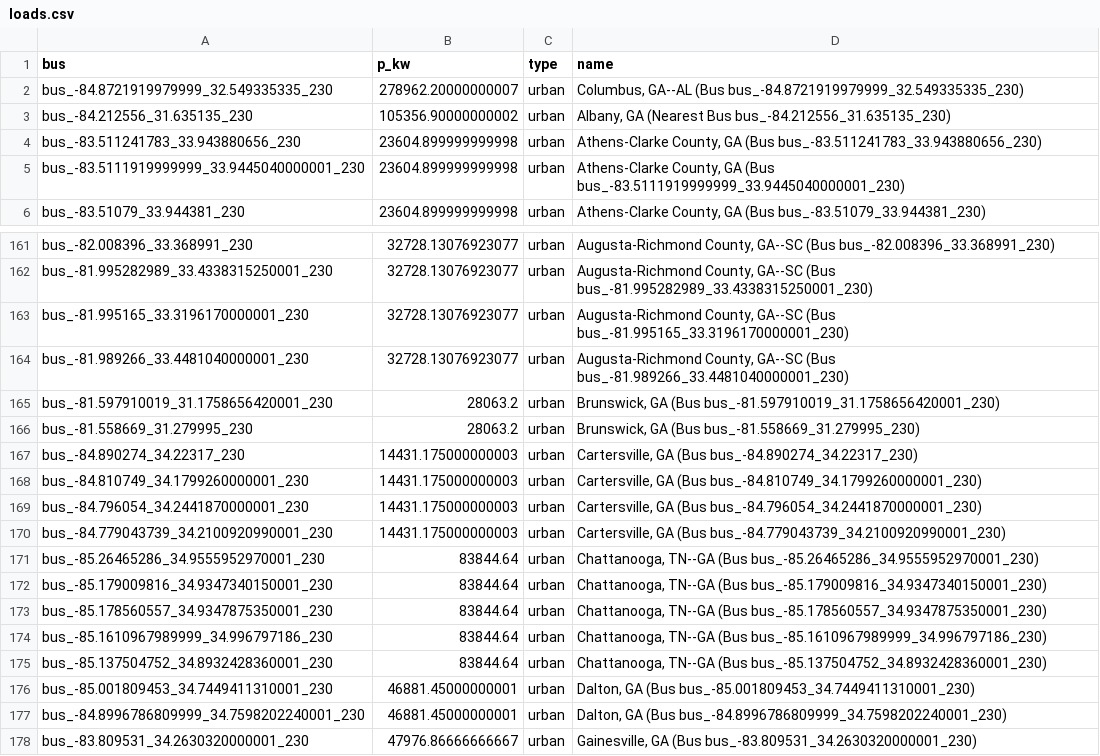
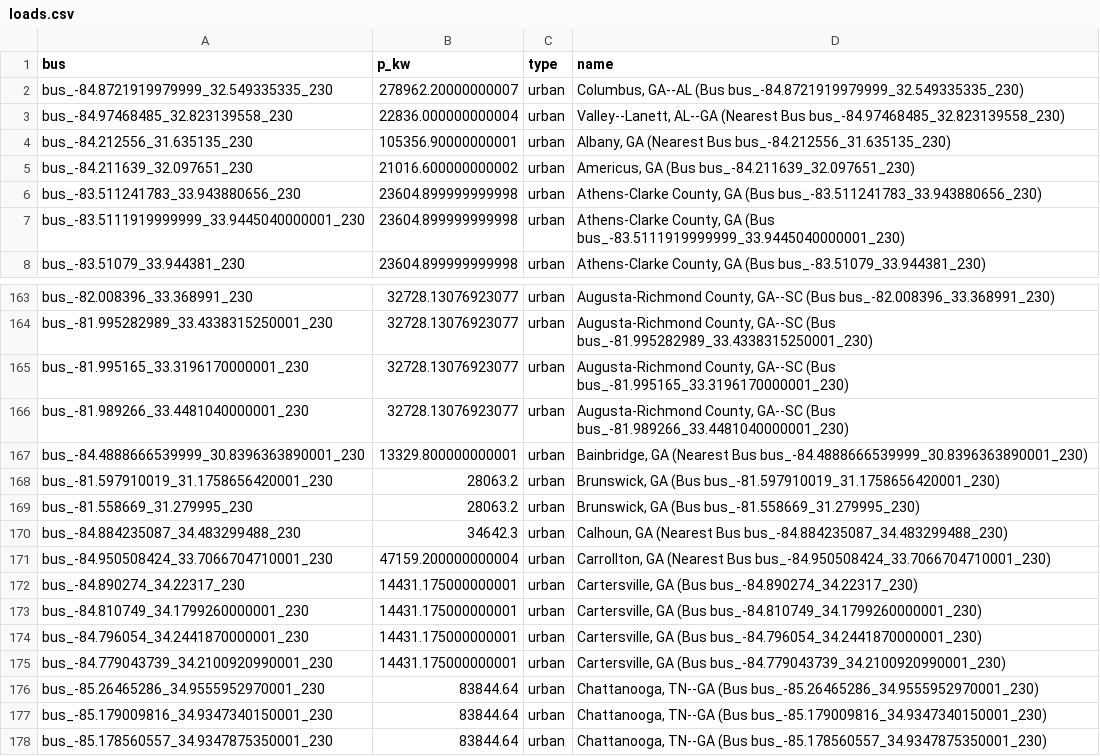
Before and after one commit to Quentin-delaunay/NEMESIS_Project, a CSV file: output_pandapower/loads.csv, drawn as a sheet; only a part is shown, gaps mark what is left out; the shorter side is filled out with more unchanged rows; the diff covers the shown part only.

```diff
--- a/output_pandapower/loads.csv
+++ b/output_pandapower/loads.csv
@@ -2,3 +2,5 @@ bus,p_kw,type,name
 bus_-84.8721919979999_32.549335335_230,278962.20000000007,urban,"Columbus, GA--AL (Bus bus_-84.8721919979999_32.549335335_230)"
-bus_-84.212556_31.635135_230,105356.90000000002,urban,"Albany, GA (Nearest Bus bus_-84.212556_31.635135_230)"
+bus_-84.97468485_32.823139558_230,22836.000000000004,urban,"Valley--Lanett, AL--GA (Nearest Bus bus_-84.97468485_32.823139558_230)"
+bus_-84.212556_31.635135_230,105356.90000000001,urban,"Albany, GA (Nearest Bus bus_-84.212556_31.635135_230)"
+bus_-84.211639_32.097651_230,21016.600000000002,urban,"Americus, GA (Bus bus_-84.211639_32.097651_230)"
 bus_-83.511241783_33.943880656_230,23604.899999999998,urban,"Athens-Clarke County, GA (Bus bus_-83.511241783_33.943880656_230)"
@@ -164,8 +166,11 @@ bus_-81.995165_33.3196170000001_230,32728.13076923077,urban,"Augusta-Richmond Co
 bus_-81.989266_33.4481040000001_230,32728.13076923077,urban,"Augusta-Richmond County, GA--SC (Bus bus_-81.989266_33.4481040000001_230)"
+bus_-84.4888666539999_30.8396363890001_230,13329.800000000001,urban,"Bainbridge, GA (Nearest Bus bus_-84.4888666539999_30.8396363890001_230)"
 bus_-81.597910019_31.1758656420001_230,28063.2,urban,"Brunswick, GA (Bus bus_-81.597910019_31.1758656420001_230)"
 bus_-81.558669_31.279995_230,28063.2,urban,"Brunswick, GA (Bus bus_-81.558669_31.279995_230)"
-bus_-84.890274_34.22317_230,14431.175000000003,urban,"Cartersville, GA (Bus bus_-84.890274_34.22317_230)"
-bus_-84.810749_34.1799260000001_230,14431.175000000003,urban,"Cartersville, GA (Bus bus_-84.810749_34.1799260000001_230)"
-bus_-84.796054_34.2441870000001_230,14431.175000000003,urban,"Cartersville, GA (Bus bus_-84.796054_34.2441870000001_230)"
-bus_-84.779043739_34.2100920990001_230,14431.175000000003,urban,"Cartersville, GA (Bus bus_-84.779043739_34.2100920990001_230)"
+bus_-84.884235087_34.483299488_230,34642.3,urban,"Calhoun, GA (Nearest Bus bus_-84.884235087_34.483299488_230)"
+bus_-84.950508424_33.7066704710001_230,47159.200000000004,urban,"Carrollton, GA (Nearest Bus bus_-84.950508424_33.7066704710001_230)"
+bus_-84.890274_34.22317_230,14431.175000000001,urban,"Cartersville, GA (Bus bus_-84.890274_34.22317_230)"
+bus_-84.810749_34.1799260000001_230,14431.175000000001,urban,"Cartersville, GA (Bus bus_-84.810749_34.1799260000001_230)"
+bus_-84.796054_34.2441870000001_230,14431.175000000001,urban,"Cartersville, GA (Bus bus_-84.796054_34.2441870000001_230)"
+bus_-84.779043739_34.2100920990001_230,14431.175000000001,urban,"Cartersville, GA (Bus bus_-84.779043739_34.2100920990001_230)"
 bus_-85.26465286_34.9555952970001_230,83844.64,urban,"Chattanooga, TN--GA (Bus bus_-85.26465286_34.9555952970001_230)"
```
Also changed, not shown: 21 added rows and 2 edited cells elsewhere in this file, output_pandapower/buses.csv, output_pandapower/generators.csv, 11 other files.
